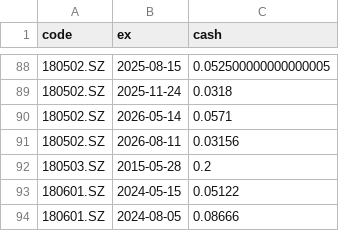
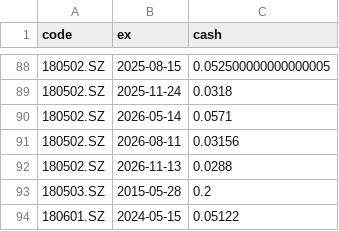
Before and after one commit to xianhuixu/reits-dashboard, a CSV file: spread_cache/dists.csv, drawn as a sheet; only a part is shown, gaps mark what is left out; the shorter side is filled out with more unchanged rows.

```diff
--- a/spread_cache/dists.csv
+++ b/spread_cache/dists.csv
@@ -91,2 +91,3 @@ code,ex,cash
 180502.SZ,2026-08-11,0.03156
+180502.SZ,2026-11-13,0.0288
 180503.SZ,2015-05-28,0.2
```
Also changed, not shown: 12 other files.
